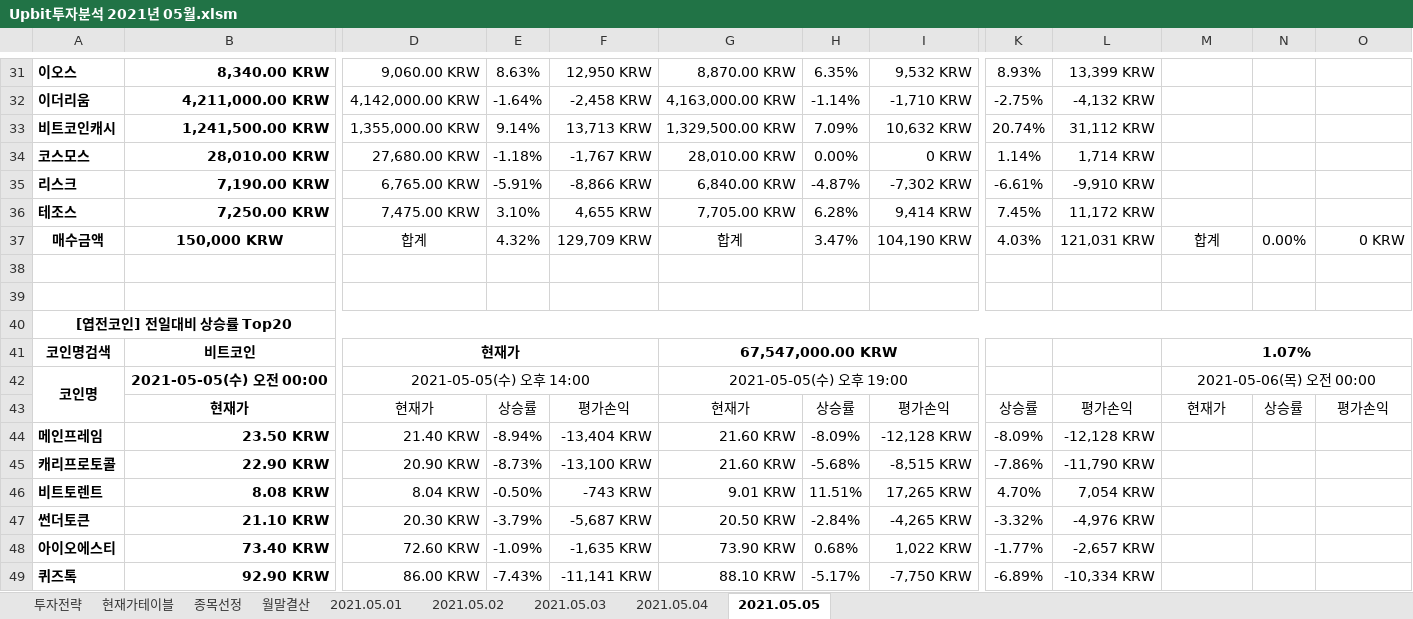
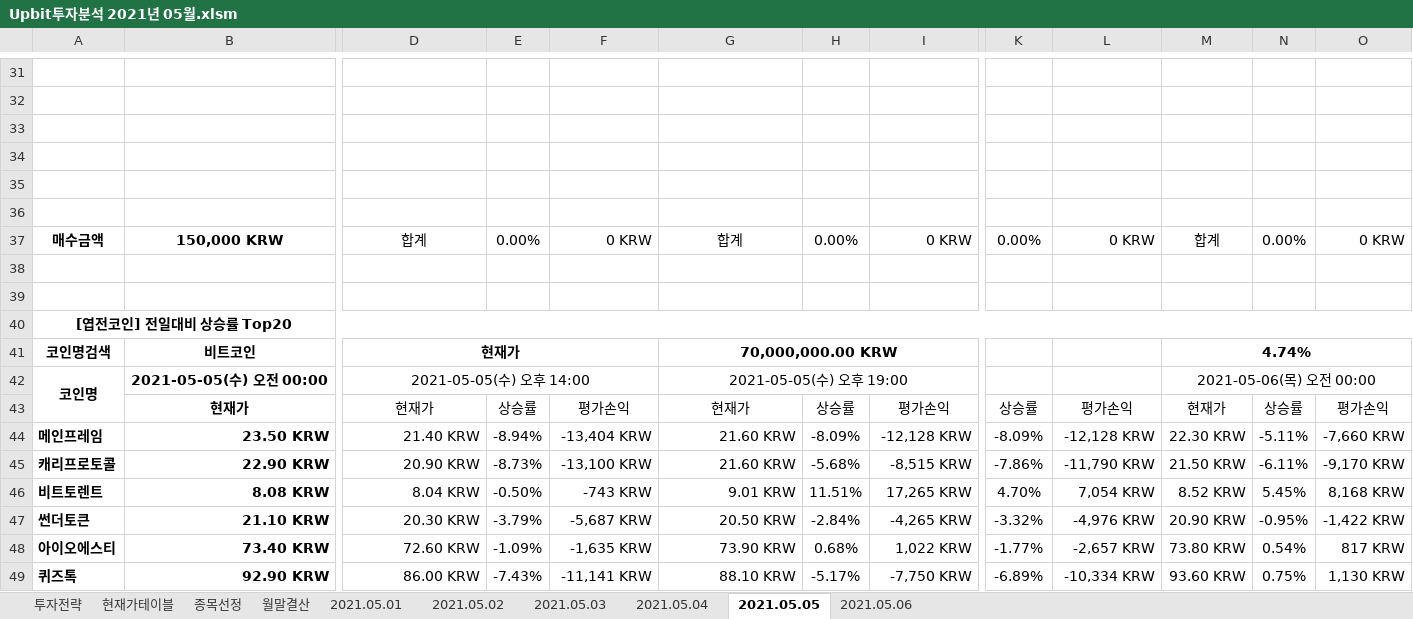
Before and after one commit to JoSihun/Upbit, an Excel workbook: Upbit투자분석 2021년 05월.xlsm, sheet 2021.05.05, drawn as a sheet; only a part is shown, gaps mark what is left out; values as stored, in another font and other column widths than the file's, no borders; charts and pictures and conditional formats not drawn; rows hold the shown columns only; the diff covers the shown part only; the diff names each change by its address in the sheet, - before the commit and + after, or states it on an @@ line.

```diff
--- a/Upbit투자분석 2021년 05월.xlsm (sheet 2021.05.05)
+++ b/Upbit투자분석 2021년 05월.xlsm (sheet 2021.05.05)
+sheet tab: 2021.05.06
-row 31: 이오스 | 8,340.00 KRW | 9,060.00 KRW | 8.63% | 12,950 KRW | 8,870.00 KRW | 6.35% | 9,532 KRW | 8.93% | 13,399 KRW
+row 31: (empty)
-row 32: 이더리움 | 4,211,000.00 KRW | 4,142,000.00 KRW | -1.64% | -2,458 KRW | 4,163,000.00 KRW | -1.14% | -1,710 KRW | -2.75% | -4,132 KRW
+row 32: (empty)
-row 33: 비트코인캐시 | 1,241,500.00 KRW | 1,355,000.00 KRW | 9.14% | 13,713 KRW | 1,329,500.00 KRW | 7.09% | 10,632 KRW | 20.74% | 31,112 KRW
+row 33: (empty)
-row 34: 코스모스 | 28,010.00 KRW | 27,680.00 KRW | -1.18% | -1,767 KRW | 28,010.00 KRW | 0.00% | 0 KRW | 1.14% | 1,714 KRW
+row 34: (empty)
-row 35: 리스크 | 7,190.00 KRW | 6,765.00 KRW | -5.91% | -8,866 KRW | 6,840.00 KRW | -4.87% | -7,302 KRW | -6.61% | -9,910 KRW
+row 35: (empty)
-row 36: 테조스 | 7,250.00 KRW | 7,475.00 KRW | 3.10% | 4,655 KRW | 7,705.00 KRW | 6.28% | 9,414 KRW | 7.45% | 11,172 KRW
+row 36: (empty)
-E37: 4.32%
+E37: 0.00%
-F37: 129,709 KRW
+F37: 0 KRW
-H37: 3.47%
+H37: 0.00%
-I37: 104,190 KRW
+I37: 0 KRW
-K37: 4.03%
+K37: 0.00%
-L37: 121,031 KRW
+L37: 0 KRW
-G41: 67,547,000.00 KRW
+G41: 70,000,000.00 KRW
-M41: 1.07%
+M41: 4.74%
-M44: (empty)
+M44: 22.30 KRW
-N44: (empty)
+N44: -5.11%
-O44: (empty)
+O44: -7,660 KRW
-M45: (empty)
+M45: 21.50 KRW
-N45: (empty)
+N45: -6.11%
-O45: (empty)
+O45: -9,170 KRW
-M46: (empty)
+M46: 8.52 KRW
-N46: (empty)
+N46: 5.45%
-O46: (empty)
+O46: 8,168 KRW
-M47: (empty)
+M47: 20.90 KRW
-N47: (empty)
+N47: -0.95%
-O47: (empty)
+O47: -1,422 KRW
-M48: (empty)
+M48: 73.80 KRW
-N48: (empty)
+N48: 0.54%
-O48: (empty)
+O48: 817 KRW
-M49: (empty)
+M49: 93.60 KRW
-N49: (empty)
+N49: 0.75%
-O49: (empty)
+O49: 1,130 KRW
```
Also changed, not shown: 521 edited cells elsewhere in this sheet, sheet 종목선정, sheet 현재가테이블, sheet 월말결산, sheet 투자전략, sheet 2021.05.01, sheet 2021.05.03, 2 more sheets, formulas that keep their value, charts or pictures, 2 other files.
